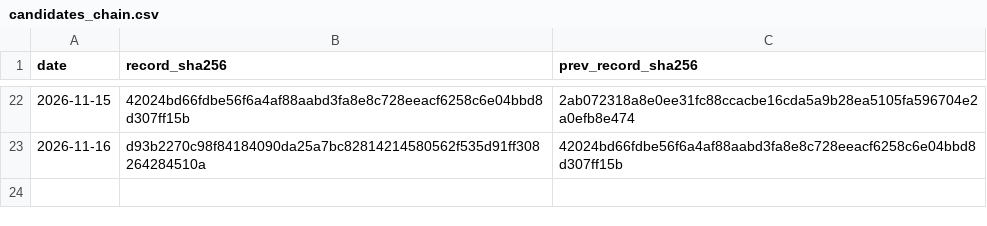
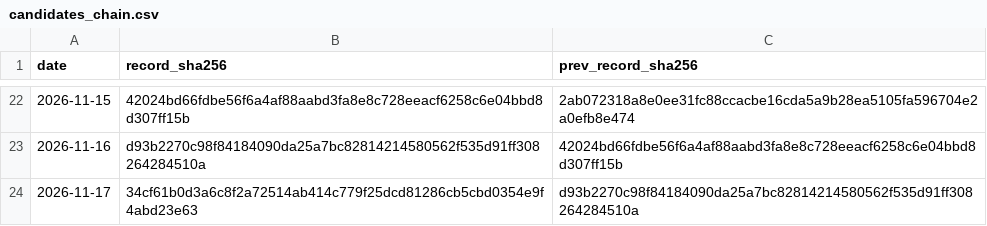
Before and after one commit to Euthymia686/my-btc-cycle-model, a CSV file: pipeline/timestamps/candidates_chain.csv, drawn as a sheet; only a part is shown, gaps mark what is left out.

```diff
--- a/pipeline/timestamps/candidates_chain.csv
+++ b/pipeline/timestamps/candidates_chain.csv
@@ -23 +23,2 @@ date,record_sha256,prev_record_sha256
 2026-11-16,d93b2270c98f84184090da25a7bc82814214580562f535d91ff308264284510a,42024bd66fdbe56f6a4af88aabd3fa8e8c728eeacf6258c6e04bbd8d307ff15b
+2026-11-17,34cf61b0d3a6c8f2a72514ab414c779f25dcd81286cb5cbd0354e9f4abd23e63,d93b2270c98f84184090da25a7bc82814214580562f535d91ff308264284510a
```
Also changed, not shown: data/band_prices.csv, data/candidates/shadow_log.csv, 42 other files.
